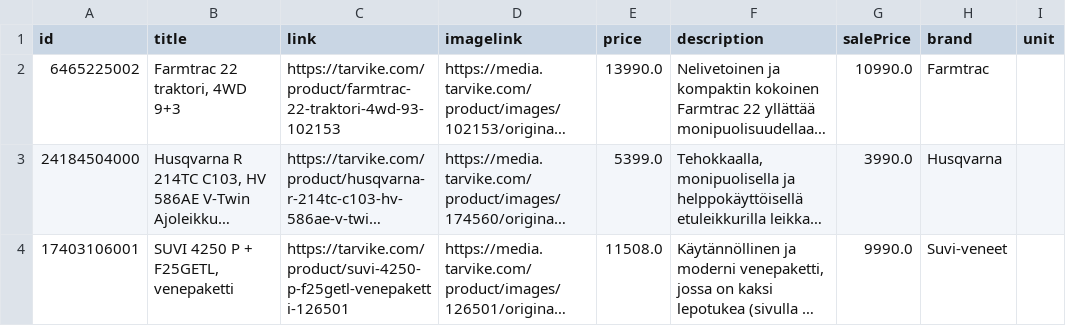
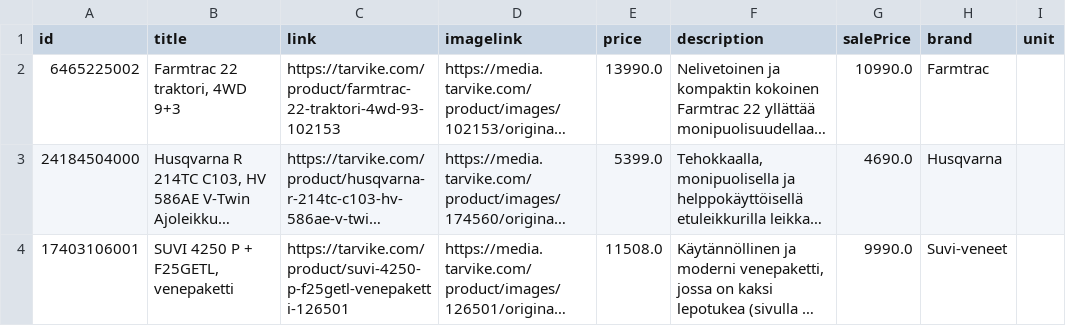
Before and after one commit to TarvikeTT/almadynamo, a CSV file: tarvike_laitetarjoukset.csv, drawn as a sheet; long unchanged cells end in …; the diff names each change by its address in the sheet, - before the commit and + after, or states it on an @@ line.

```diff
--- a/tarvike_laitetarjoukset.csv
+++ b/tarvike_laitetarjoukset.csv
-G3 (salePrice): 3990.0
+G3 (salePrice): 4690.0
```
Also changed, not shown: tarvike_tarjoukset.csv, tarvike_tarjoukset_ai.csv.
